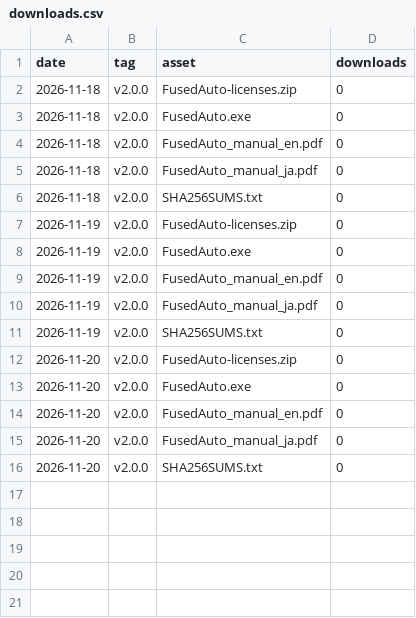
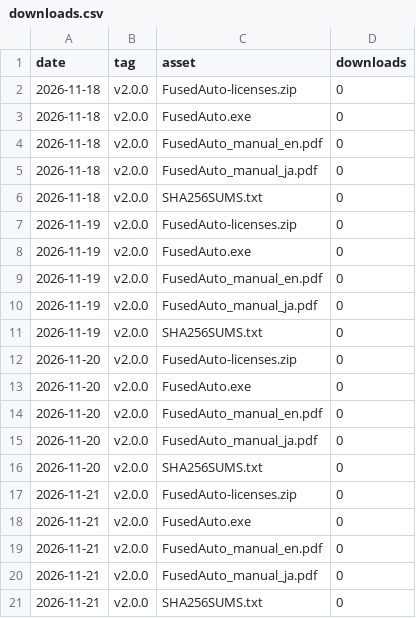
Before and after one commit to ryusei-inamori/FusedMaker, a CSV file: stats/downloads.csv, drawn as a sheet; the diff names each change by its address in the sheet, - before the commit and + after, or states it on an @@ line.

```diff
--- a/stats/downloads.csv
+++ b/stats/downloads.csv
+row 17: 2026-11-21 | v2.0.0 | FusedAuto-licenses.zip | 0
+row 18: 2026-11-21 | v2.0.0 | FusedAuto.exe | 0
+row 19: 2026-11-21 | v2.0.0 | FusedAuto_manual_en.pdf | 0
+row 20: 2026-11-21 | v2.0.0 | FusedAuto_manual_ja.pdf | 0
+row 21: 2026-11-21 | v2.0.0 | SHA256SUMS.txt | 0
```
Also changed, not shown: 1 other file.
